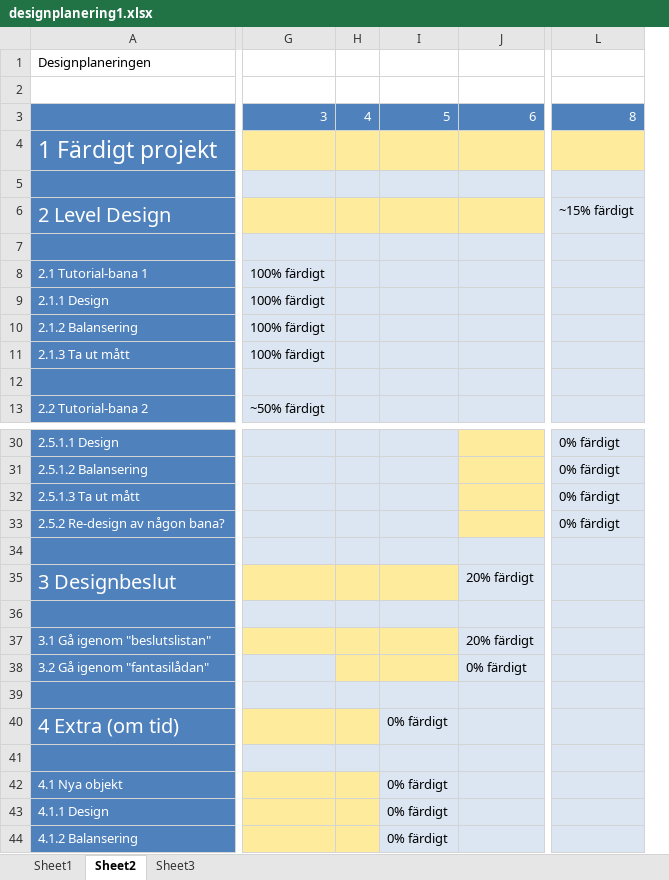
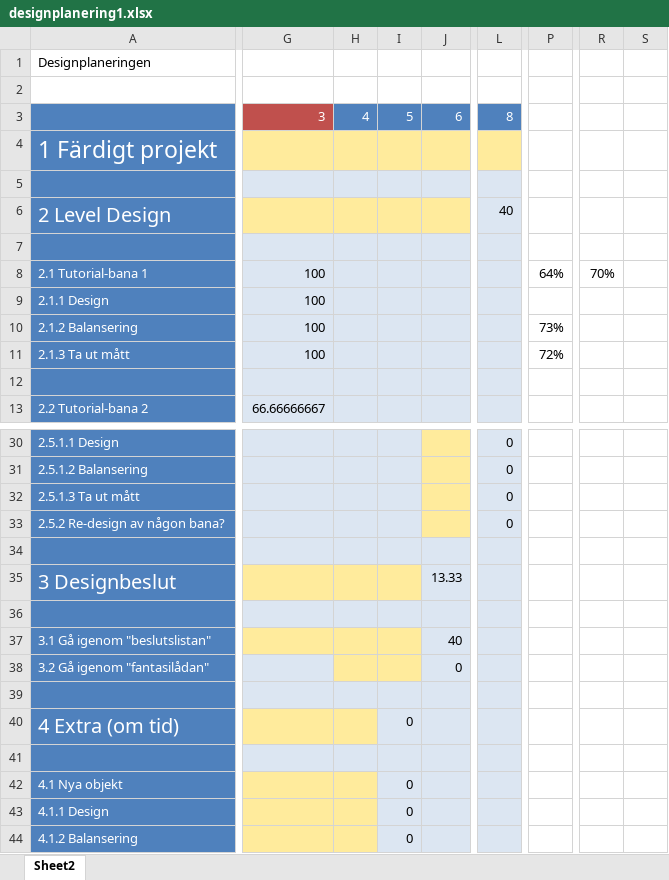
Before and after one commit to Dahlqvist/Spelprojekt1, an Excel workbook: Design/designplanering1.xlsx, sheet Sheet2, drawn as a sheet; only a part is shown, gaps mark what is left out; values as stored, in another font and other column widths than the file's, no borders; removed rows and columns are numbered as before the commit, all else as after; the diff covers the shown part only; the diff names each change by its address in the sheet, - before the commit and + after, or states it on an @@ line.

Commit message:
uppd planering

```diff
--- a/Design/designplanering1.xlsx (sheet Sheet2)
+++ b/Design/designplanering1.xlsx (sheet Sheet2)
-sheet tab: Sheet1
-sheet tab: Sheet3
-column G, rows 3-13: 3 |  |  |  |  | 100% färdigt | 100% färdigt | 100% färdigt | 100% färdigt |  | ~50% färdigt
-column H, row 3: 4
-column I, row 3: 5; rows 40-44: 0% färdigt |  | 0% färdigt | 0% färdigt | 0% färdigt
-column J, row 3: 6; rows 35-38: 20% färdigt |  | 20% färdigt | 0% färdigt
+column G, rows 3-13: 3 |  |  |  |  | 100 | 100 | 100 | 100 |  | 66.66666667
+column H, row 3: 4
+column I, row 3: 5; rows 40-44: 0 |  | 0 | 0 | 0
+column J, row 3: 6; rows 35-38: 13.33 |  | 40 | 0
-column L, rows 3-6: 8 |  |  | ~15% färdigt; rows 30-33: all 0% färdigt
+column L, rows 3-6: 8 |  |  | 40; rows 30-33: all 0
+column P, rows 8-11: 64% |  | 73% | 72%
+column R, row 8: 70%
+column S, empty
```
Also changed, not shown: 1 added column, 1 edited cell and cell formats elsewhere in this sheet, charts or pictures.
